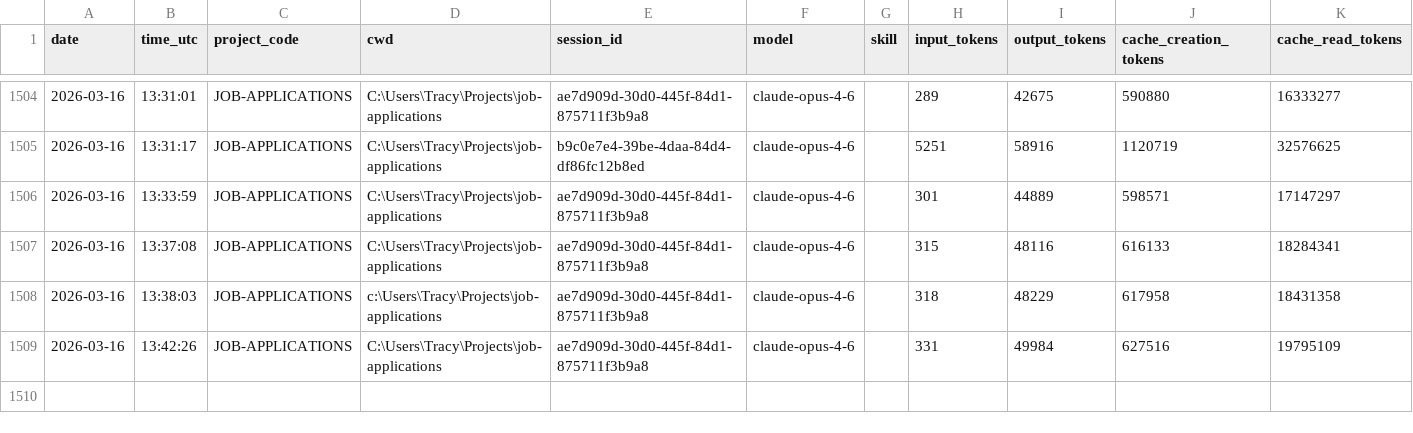
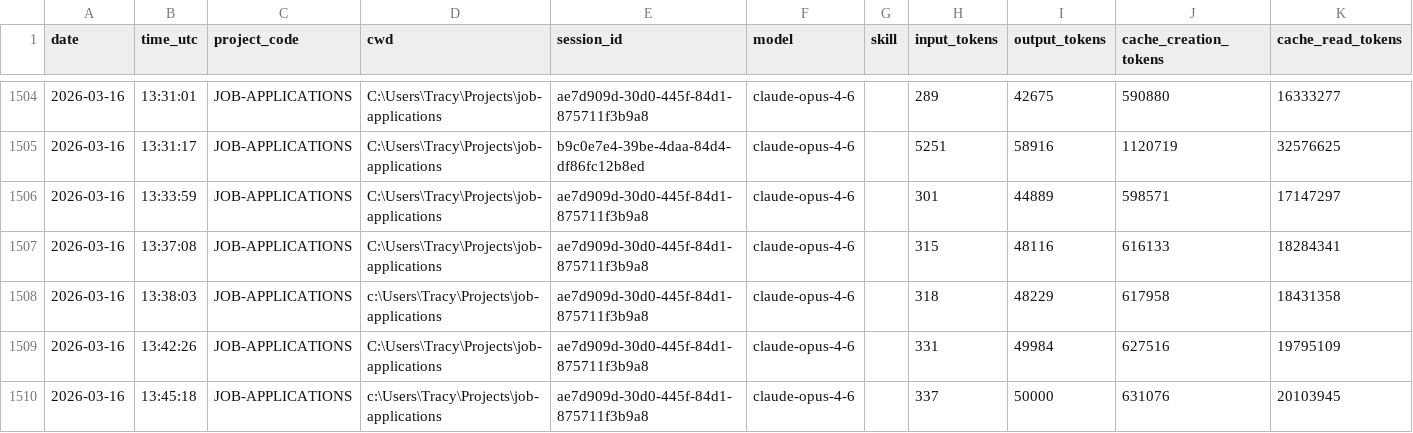
Before and after one commit to jrhoades1/claude-tracking, a CSV file: sessions.csv, drawn as a sheet; only a part is shown, gaps mark what is left out; the diff names each change by its address in the sheet, - before the commit and + after, or states it on an @@ line.

```diff
--- a/sessions.csv
+++ b/sessions.csv
+row 1510: 2026-03-16 | 13:45:18 | JOB-APPLICATIONS | c:\Users\Tracy\Projects\job-applications | ae7d909d-30d0-445f-84d1-875711f3b9a8 | claude-opus-4-6 |  | 337 | 50000 | 631076 | 20103945
```
Also changed, not shown: 2 other files.
